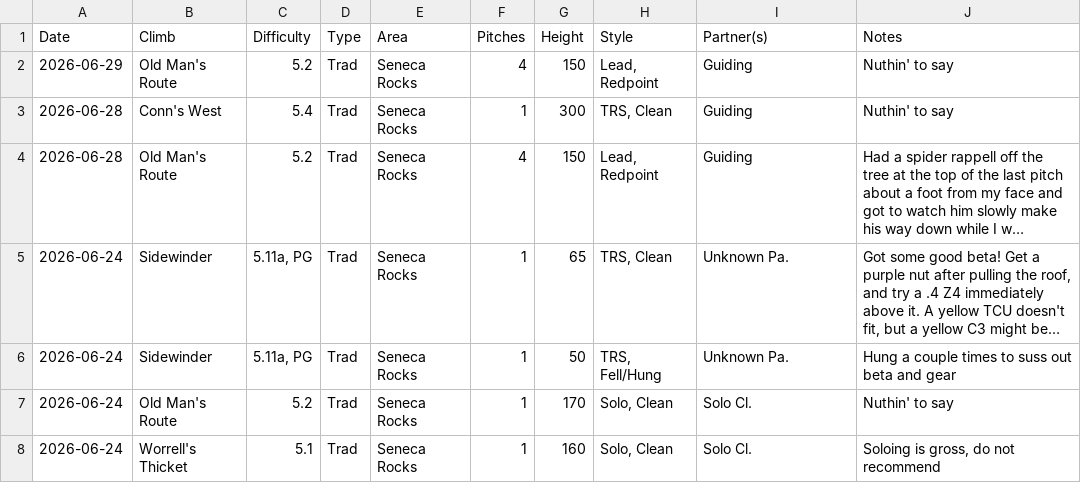
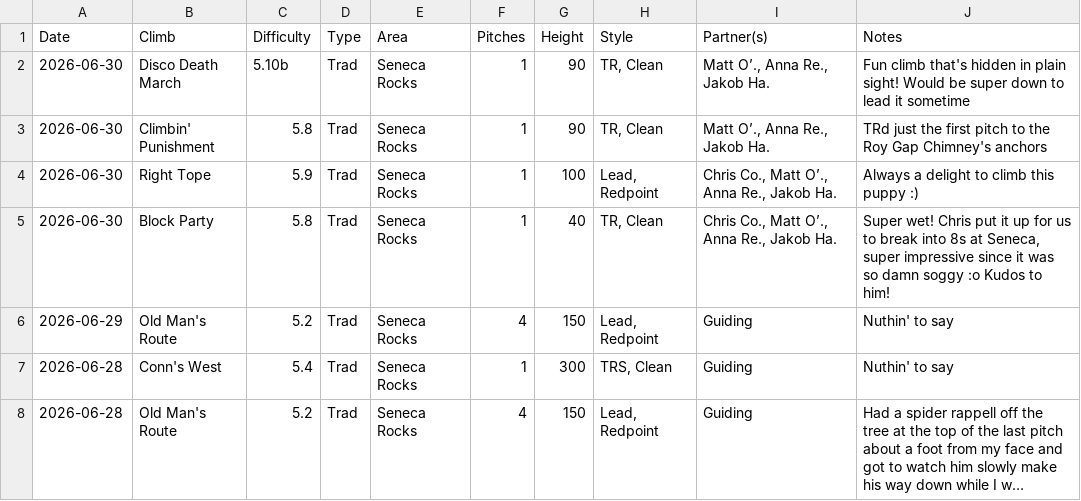
Before and after one commit to achiquit/websitejazzhands, a CSV file: climbing/data/all-ticks.csv, drawn as a sheet; only a part is shown; the shorter side is filled out with more unchanged rows; long unchanged cells end in …; the diff names each change by its address in the sheet, - before the commit and + after, or states it on an @@ line.

```diff
--- a/climbing/data/all-ticks.csv
+++ b/climbing/data/all-ticks.csv
+row 2: 2026-06-30 | Disco Death March | 5.10b | Trad | Seneca Rocks | 1 | 90 | TR, Clean | Matt O’., Anna Re., Jakob Ha. | Fun climb that's hidden in plain sight! Would be super down to lead it sometime
+row 3: 2026-06-30 | Climbin' Punishment | 5.8 | Trad | Seneca Rocks | 1 | 90 | TR, Clean | Matt O’., Anna Re., Jakob Ha. | TRd just the first pitch to the Roy Gap Chimney's anchors
+row 4: 2026-06-30 | Right Tope | 5.9 | Trad | Seneca Rocks | 1 | 100 | Lead, Redpoint | Chris Co., Matt O’., Anna Re., Jakob Ha. | Always a delight to climb this puppy :)
+row 5: 2026-06-30 | Block Party | 5.8 | Trad | Seneca Rocks | 1 | 40 | TR, Clean | Chris Co., Matt O’., Anna Re., Jakob Ha. | Super wet! Chris put it up for us to break into 8s at Seneca, super impressive since it was so damn soggy :o Kudos to him!
```
Also changed, not shown: climbing/data/partner-leaderboard.csv, climbing/data/top-climbs.csv, 24 other files.
